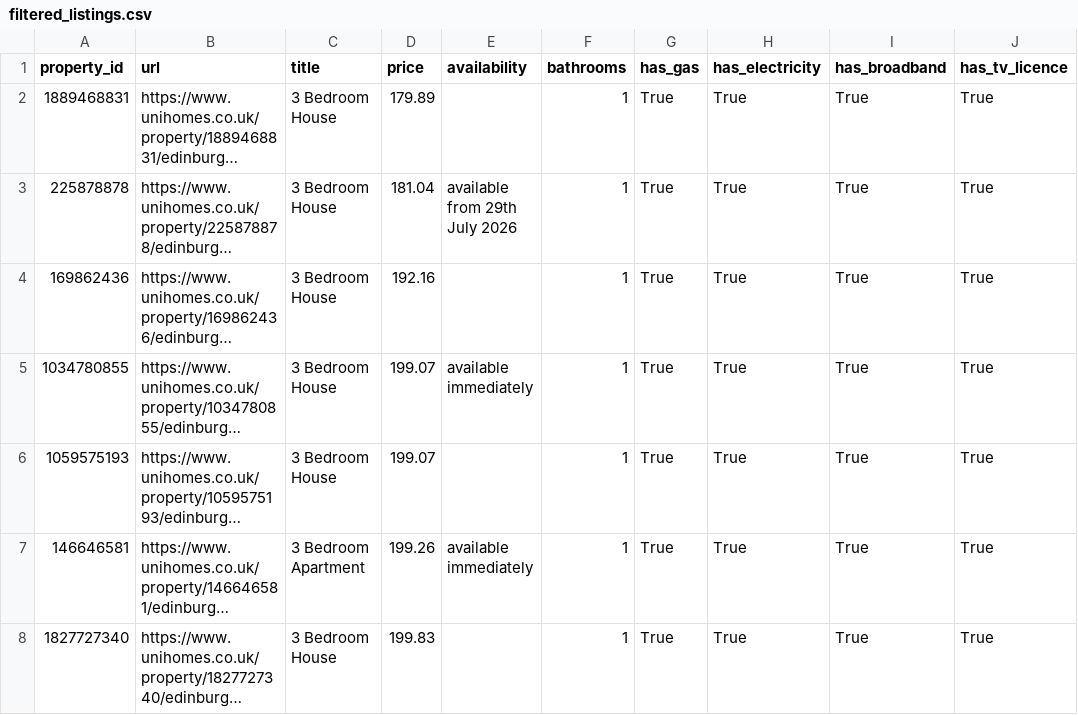
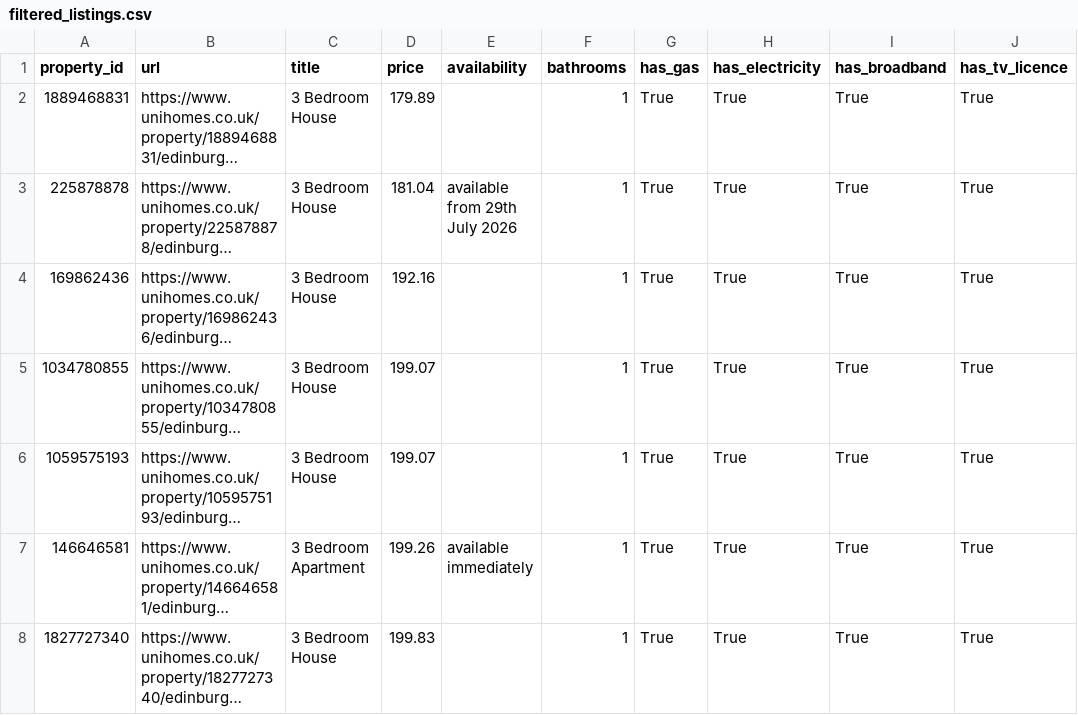
Before and after one commit to ZarifAhmed997/Flat-Finder, a CSV file: filtered_listings.csv, drawn as a sheet; only a part is shown; long unchanged cells end in …; the diff names each change by its address in the sheet, - before the commit and + after, or states it on an @@ line.

Commit message:
scraper timer and main entry finished

```diff
--- a/filtered_listings.csv
+++ b/filtered_listings.csv
-E5 (availability): available immediately
+E5 (availability): (empty)
```
Also changed, not shown: 4 other files.
